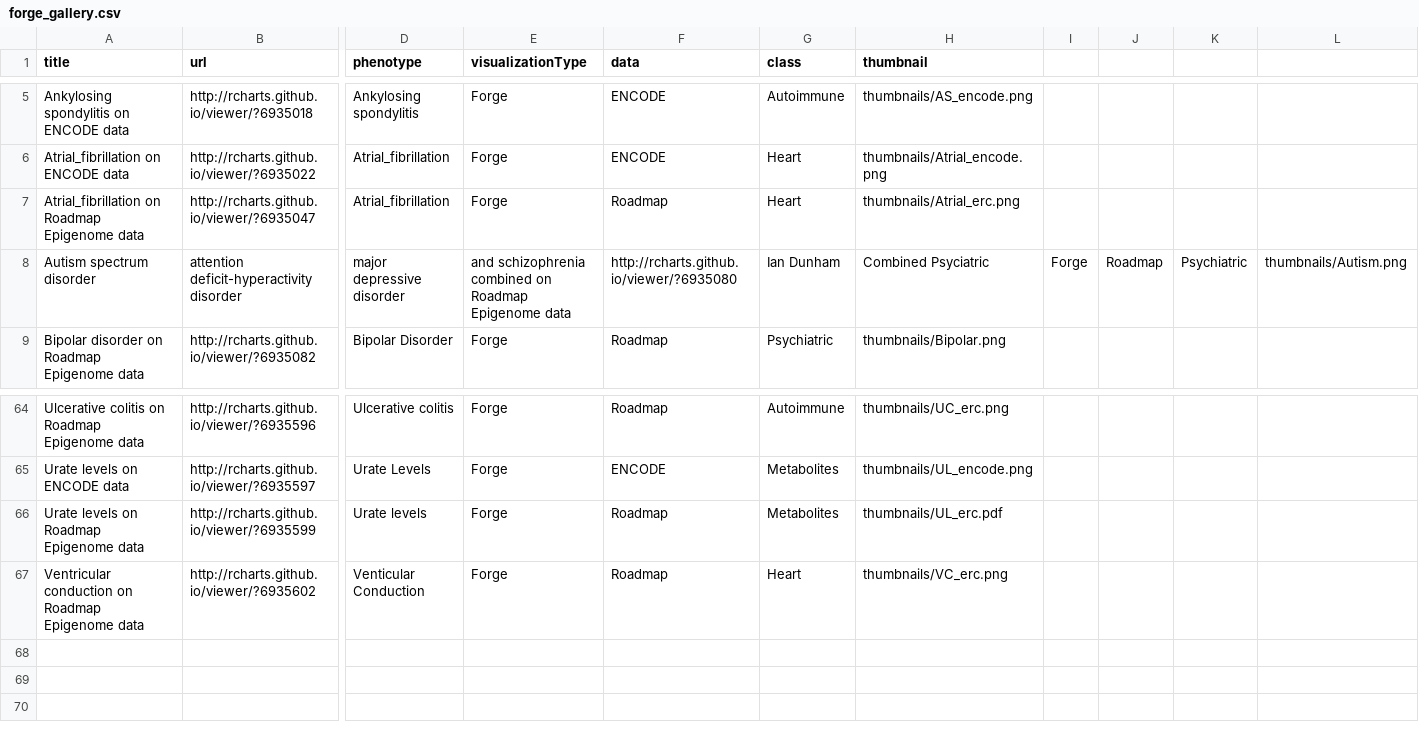
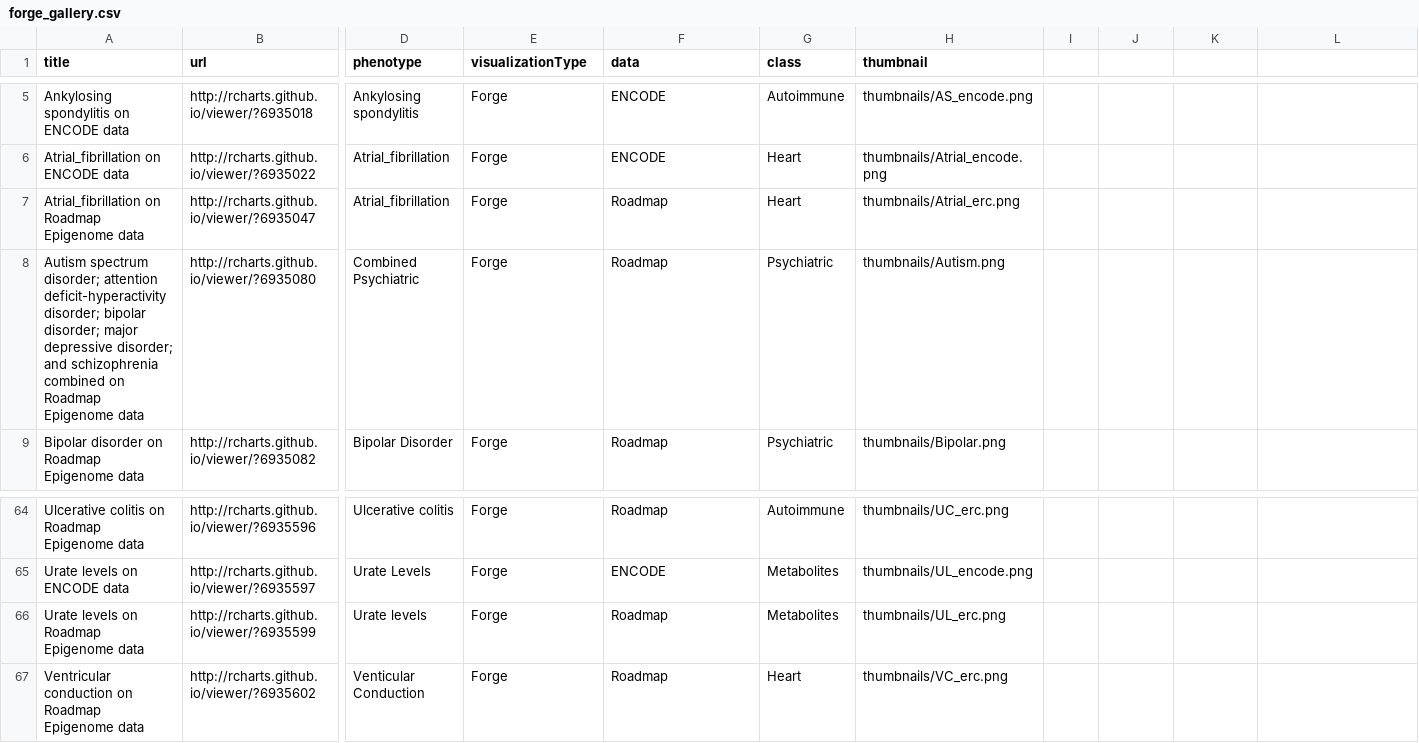
Before and after one commit to iandunham/gallery, a CSV file: forge_gallery.csv, drawn as a sheet; only a part is shown, gaps mark what is left out; removed rows and columns are numbered as before the commit, all else as after; rows hold the shown columns only; the diff names each change by its address in the sheet, - before the commit and + after, or states it on an @@ line.

Commit message:
thumbs finalised

```diff
--- a/forge_gallery.csv
+++ b/forge_gallery.csv
-row 8: Autism spectrum disorder | attention deficit-hyperactivity disorder | major depressive disorder | and schizophrenia combined on Roadmap Epigenome data | http://rcharts.github.io/viewer/?6935080 | Ian Dunham | Combined Psyciatric | Forge | Roadmap | Psychiatric | thumbnails/Autism.png
+row 8: Autism spectrum disorder; attention deficit-hyperactivity disorder; bipolar disorder; major depressive disorder; and schizophrenia combined on Roadmap Epigenome data | http://rcharts.github.io/viewer/?6935080 | Combined Psychiatric | Forge | Roadmap | Psychiatric | thumbnails/Autism.png
-H66 (thumbnail): thumbnails/UL_erc.pdf
+H66 (thumbnail): thumbnails/UL_erc.png
```
Also changed, not shown: 2 other files.
